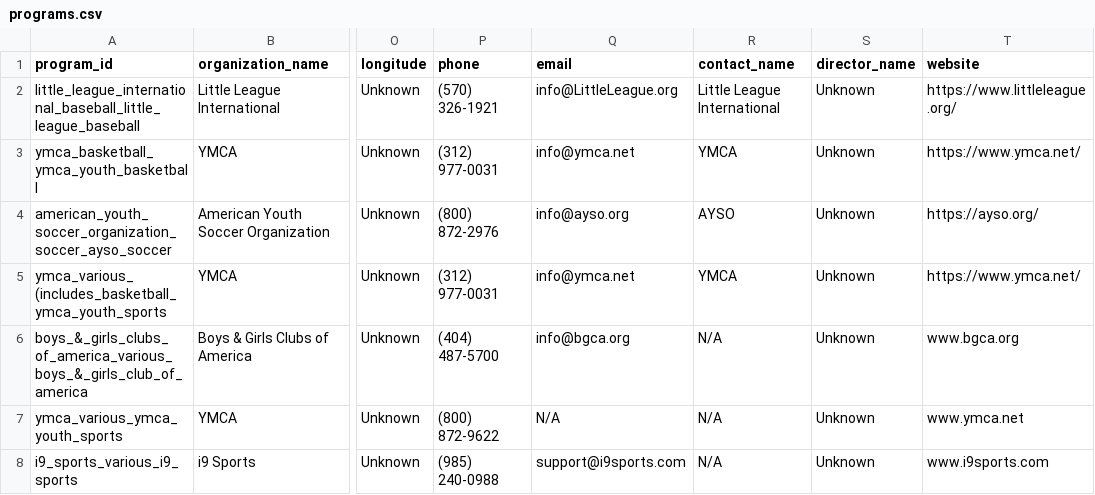
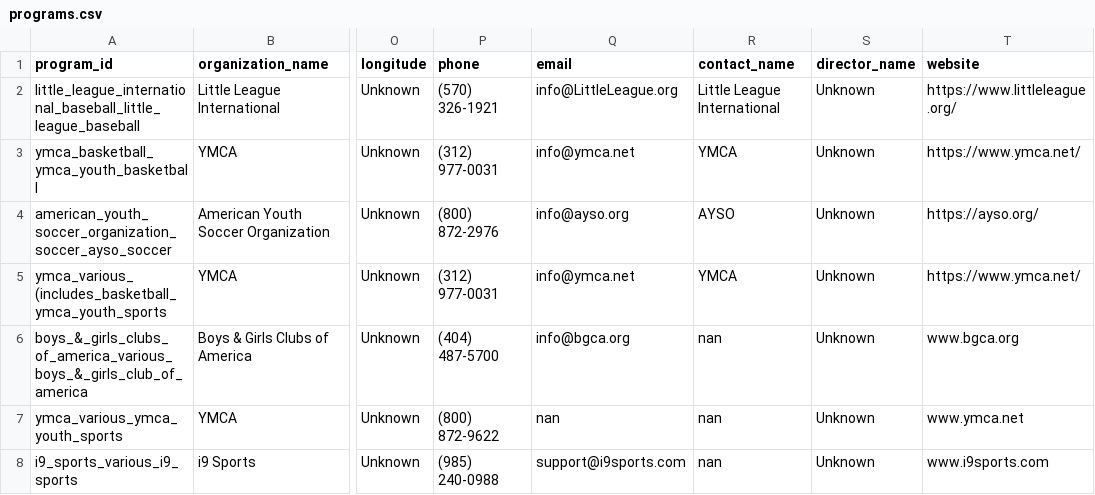
Before and after one commit to kennethjmckellar/playtime, a CSV file: data/programs.csv, drawn as a sheet; only a part is shown, gaps mark what is left out; the diff names each change by its address in the sheet, - before the commit and + after, or states it on an @@ line.

Commit message:
accept

```diff
--- a/data/programs.csv
+++ b/data/programs.csv
-R6:R8 (contact_name): N/A
+R6:R8 (contact_name): nan
-Q7 (email): N/A
+Q7 (email): nan
```
